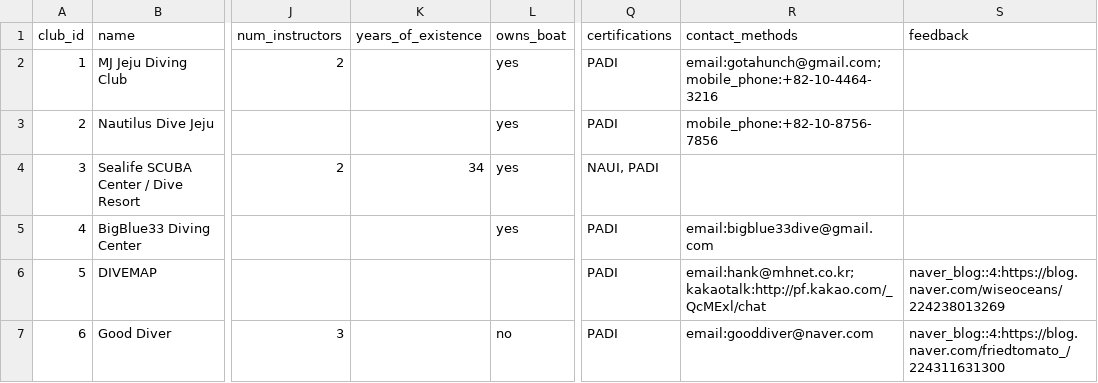
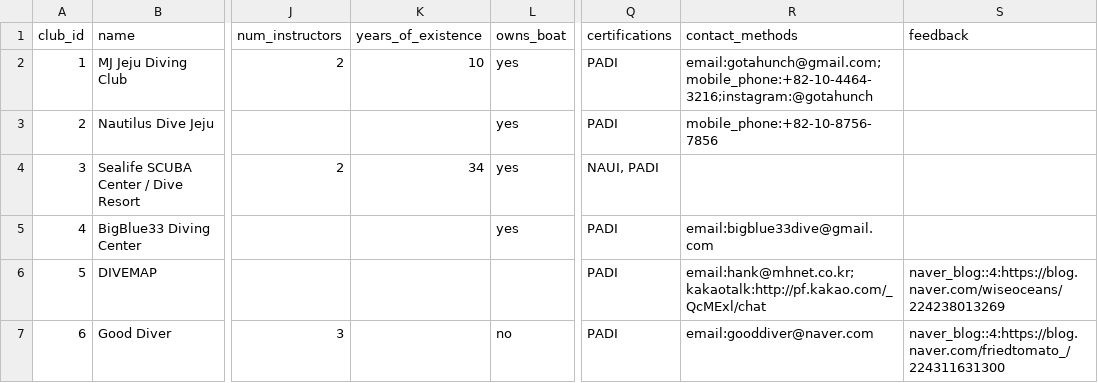
Before and after one commit to AntoineChalons/jeju-scuba-finder, a CSV file: data/clubs.csv, drawn as a sheet; only a part is shown, gaps mark what is left out; the diff names each change by its address in the sheet, - before the commit and + after, or states it on an @@ line.

Commit message:
add insta to MJ

```diff
--- a/data/clubs.csv
+++ b/data/clubs.csv
-K2 (years_of_existence): (empty)
+K2 (years_of_existence): 10
-R2 (contact_methods): email:gotahunch@gmail.com;mobile_phone:+82-10-4464-3216
+R2 (contact_methods): email:gotahunch@gmail.com;mobile_phone:+82-10-4464-3216;instagram:@gotahunch
```
Also changed, not shown: 1 other file.
